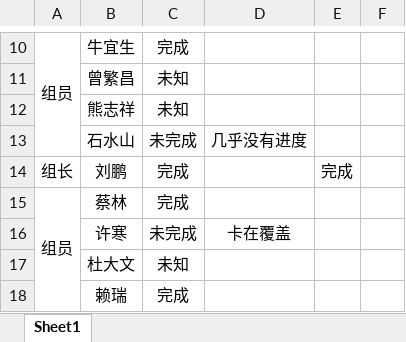
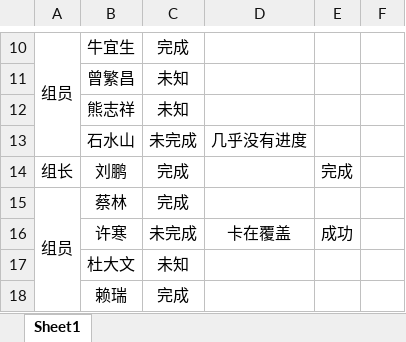
Before and after one commit to Larry21gram/BJT, an Excel workbook: 作业完成情况汇总.xlsx, sheet Sheet1, drawn as a sheet; only a part is shown, gaps mark what is left out; values as stored, in another font and other column widths than the file's, no borders; the diff names each change by its address in the sheet, - before the commit and + after, or states it on an @@ line.

```diff
--- a/作业完成情况汇总.xlsx (sheet Sheet1)
+++ b/作业完成情况汇总.xlsx (sheet Sheet1)
-E16: (empty)
+E16: 成功
```
Also changed, not shown: 1 other file.
